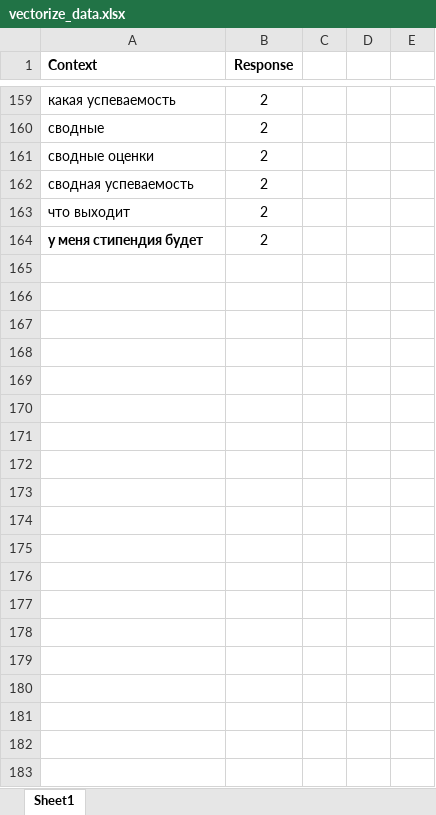
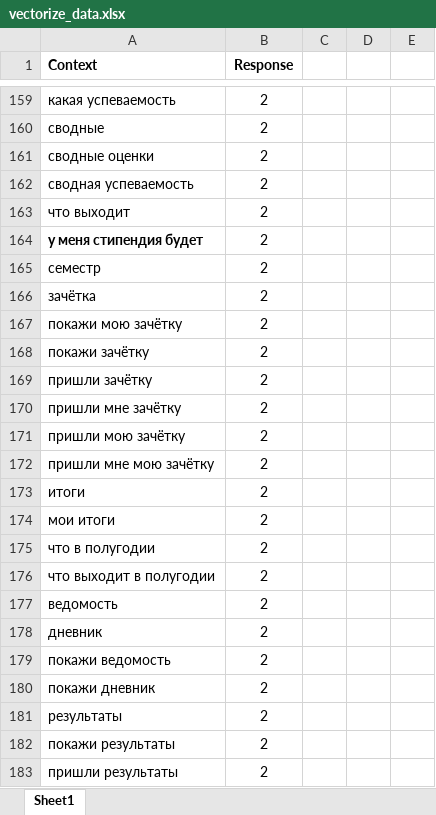
Before and after one commit to mikhail-moro/donstu_helper, an Excel workbook: vectorize_data.xlsx, sheet Sheet1, drawn as a sheet; only a part is shown, gaps mark what is left out; values as stored, in another font and other column widths than the file's, no borders; the diff covers the shown part only; the diff names each change by its address in the sheet, - before the commit and + after, or states it on an @@ line.

Commit message:
add some new phrases

```diff
--- a/vectorize_data.xlsx (sheet Sheet1)
+++ b/vectorize_data.xlsx (sheet Sheet1)
+row 165: семестр | 2
+row 166: зачётка | 2
+row 167: покажи мою зачётку | 2
+row 168: покажи зачётку | 2
+row 169: пришли зачётку | 2
+row 170: пришли мне зачётку | 2
+row 171: пришли мою зачётку | 2
+row 172: пришли мне мою зачётку | 2
+row 173: итоги | 2
+row 174: мои итоги | 2
+row 175: что в полугодии | 2
+row 176: что выходит в полугодии | 2
+row 177: ведомость | 2
+row 178: дневник | 2
+row 179: покажи ведомость | 2
+row 180: покажи дневник | 2
+row 181: результаты | 2
+row 182: покажи результаты | 2
+row 183: пришли результаты | 2
```
Also changed, not shown: 17 added rows and 4 edited cells elsewhere in this sheet.
